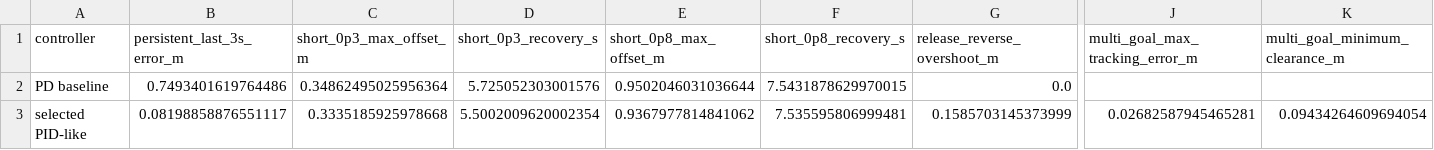
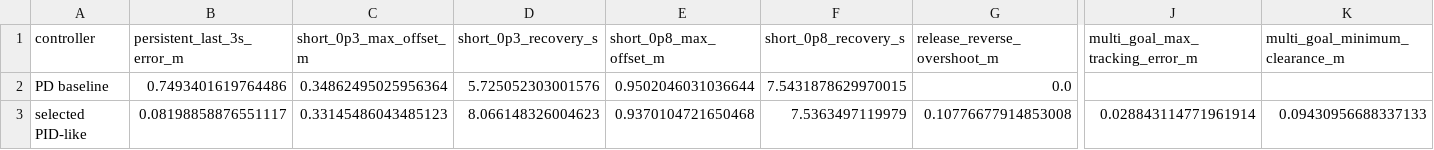
Before and after one commit to supsmwhite/ros2_drone_sim, a CSV file: results/horizontal_integral_upgrade/selected/comparison.csv, drawn as a sheet; only a part is shown, gaps mark what is left out; the diff names each change by its address in the sheet, - before the commit and + after, or states it on an @@ line.

```diff
--- a/results/horizontal_integral_upgrade/selected/comparison.csv
+++ b/results/horizontal_integral_upgrade/selected/comparison.csv
-C3 (short_0p3_max_offset_m): 0.3335185925978668
+C3 (short_0p3_max_offset_m): 0.33145486043485123
-D3 (short_0p3_recovery_s): 5.5002009620002354
+D3 (short_0p3_recovery_s): 8.066148326004623
-E3 (short_0p8_max_offset_m): 0.9367977814841062
+E3 (short_0p8_max_offset_m): 0.9370104721650468
-F3 (short_0p8_recovery_s): 7.535595806999481
+F3 (short_0p8_recovery_s): 7.5363497119979
-G3 (release_reverse_overshoot_m): 0.1585703145373999
+G3 (release_reverse_overshoot_m): 0.10776677914853008
-J3 (multi_goal_max_tracking_error_m): 0.02682587945465281
+J3 (multi_goal_max_tracking_error_m): 0.028843114771961914
-K3 (multi_goal_minimum_clearance_m): 0.09434264609694054
+K3 (multi_goal_minimum_clearance_m): 0.09430956688337133
```
Also changed, not shown: results/horizontal_integral_upgrade/selected/short_0p3/samples.csv, results/horizontal_integral_upgrade/selected/short_0p8/samples.csv, 52 other files.
